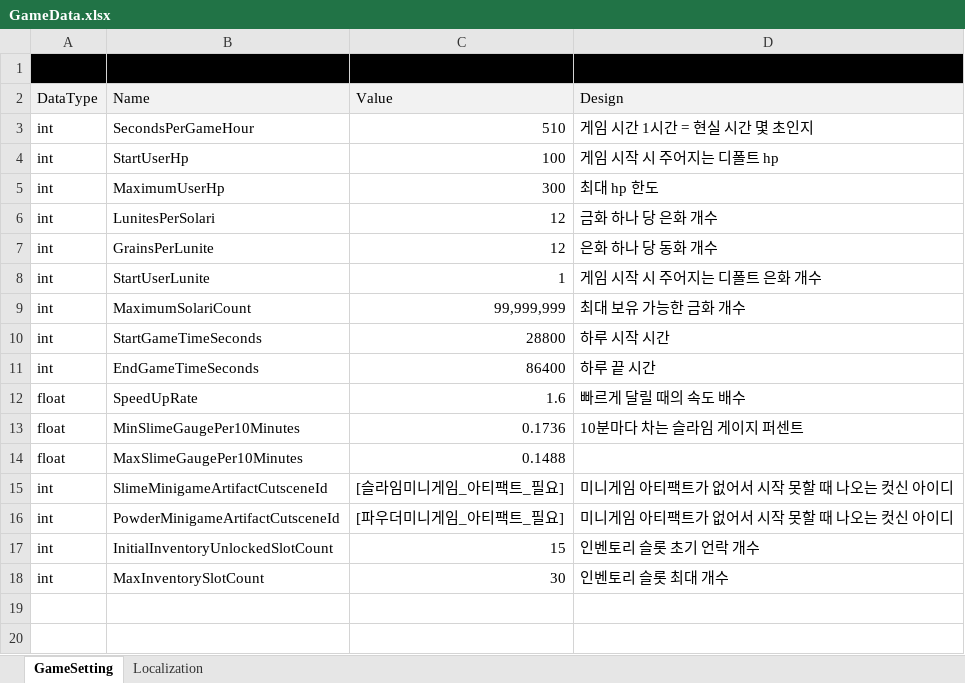
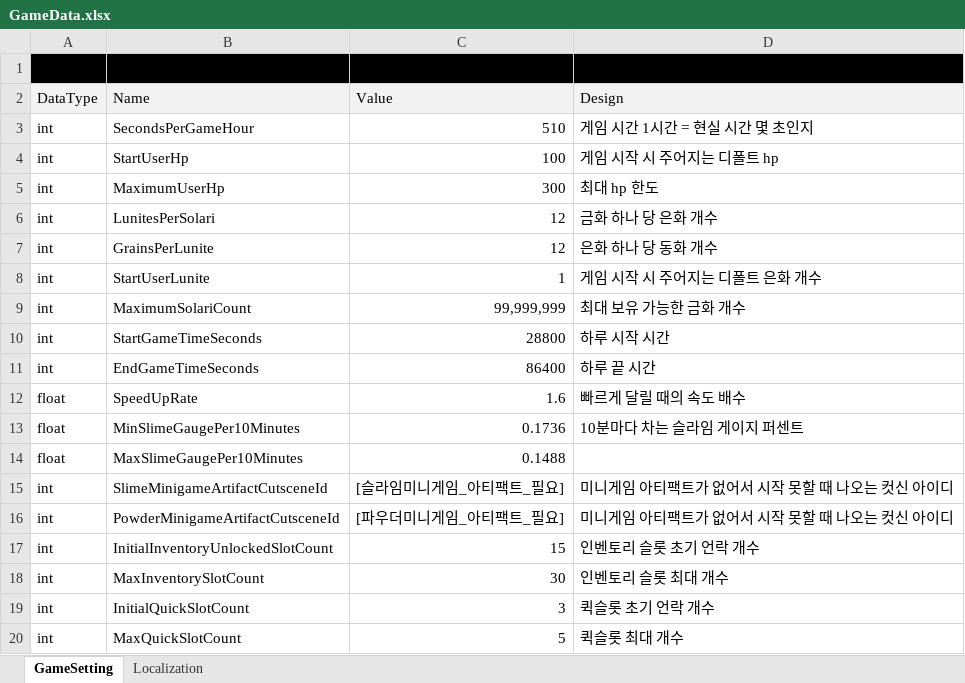
Before and after one commit to Lunaria-Project/lunaria-data, an Excel workbook: excel/GameData.xlsx, sheet GameSetting, drawn as a sheet; values as stored, in another font and other column widths than the file's, no borders; the diff names each change by its address in the sheet, - before the commit and + after, or states it on an @@ line.

Commit message:
퀵슬롯 관련 데이터 추가

```diff
--- a/excel/GameData.xlsx (sheet GameSetting)
+++ b/excel/GameData.xlsx (sheet GameSetting)
+row 19: int | InitialQuickSlotCount | 3 | 퀵슬롯 초기 언락 개수
+row 20: int | MaxQuickSlotCount | 5 | 퀵슬롯 최대 개수
```
